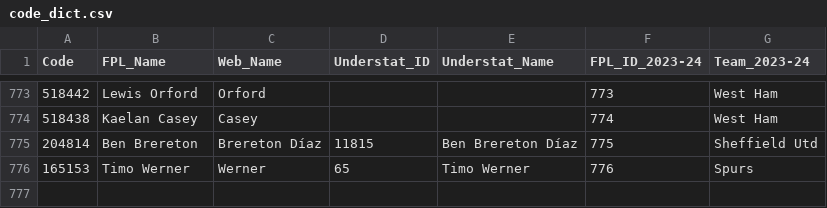
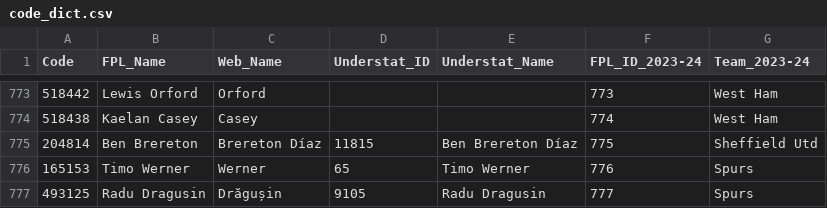
Before and after one commit to Jashior/fpl_code_understat_dict, a CSV file: code_dict.csv, drawn as a sheet; only a part is shown, gaps mark what is left out; the diff names each change by its address in the sheet, - before the commit and + after, or states it on an @@ line.

Commit message:
update csv

```diff
--- a/code_dict.csv
+++ b/code_dict.csv
+row 777: 493125 | Radu Dragusin | Drăgușin | 9105 | Radu Dragusin | 777 | Spurs
```
